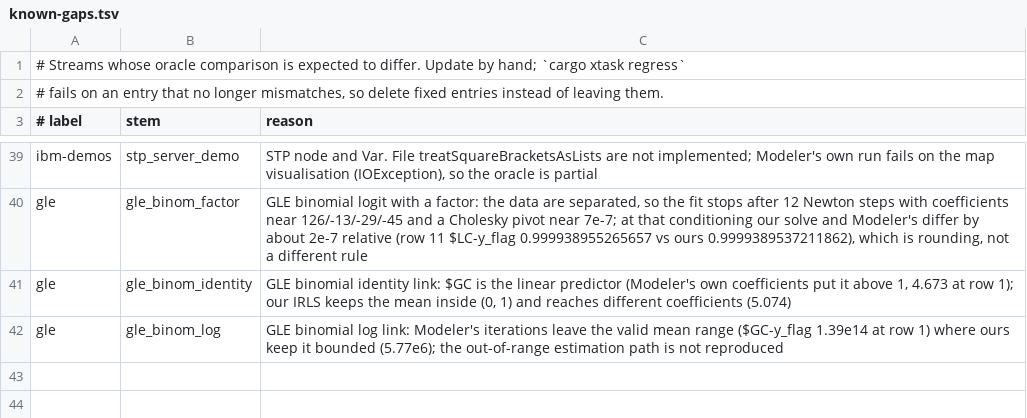
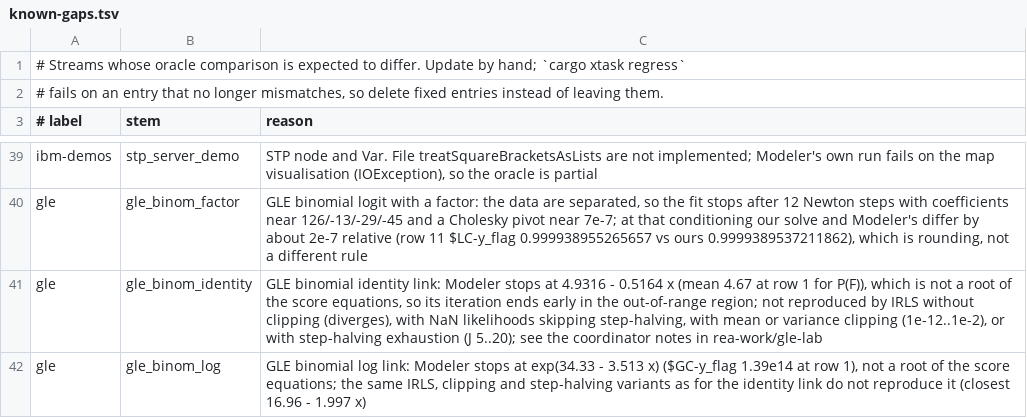
Before and after one commit to witold-andelie/data-mining-software, a TSV file: xtask/known-gaps.tsv, drawn as a sheet; only a part is shown, gaps mark what is left out.

```diff
--- a/xtask/known-gaps.tsv
+++ b/xtask/known-gaps.tsv
@@ -40,3 +40,3 @@ ibm-demos	stp_server_demo	STP node and Var. File treatSquareBracketsAsLists are
 gle	gle_binom_factor	GLE binomial logit with a factor: the data are separated, so the fit stops after 12 Newton steps with coefficients near 126/-13/-29/-45 and a Cholesky pivot near 7e-7; at that conditioning our solve and Modeler's differ by about 2e-7 relative (row 11 $LC-y_flag 0.999938955265657 vs ours 0.9999389537211862), which is rounding, not a different rule
-gle	gle_binom_identity	GLE binomial identity link: $GC is the linear predictor (Modeler's own coefficients put it above 1, 4.673 at row 1); our IRLS keeps the mean inside (0, 1) and reaches different coefficients (5.074)
-gle	gle_binom_log	GLE binomial log link: Modeler's iterations leave the valid mean range ($GC-y_flag 1.39e14 at row 1) where ours keep it bounded (5.77e6); the out-of-range estimation path is not reproduced
+gle	gle_binom_identity	GLE binomial identity link: Modeler stops at 4.9316 - 0.5164 x (mean 4.67 at row 1 for P(F)), which is not a root of the score equations, so its iteration ends early in the out-of-range region; not reproduced by IRLS without clipping (diverges), with NaN likelihoods skipping step-halving, with mean or variance clipping (1e-12..1e-2), or with step-halving exhaustion (J 5..20); see the coordinator notes in rea-work/gle-lab
+gle	gle_binom_log	GLE binomial log link: Modeler stops at exp(34.33 - 3.513 x) ($GC-y_flag 1.39e14 at row 1), not a root of the score equations; the same IRLS, clipping and step-halving variants as for the identity link do not reproduce it (closest 16.96 - 1.997 x)
```
